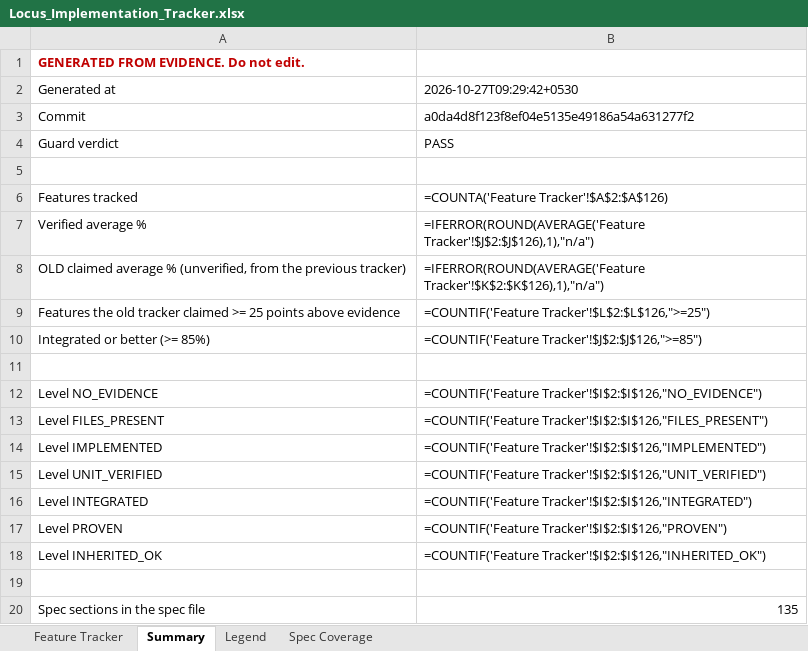
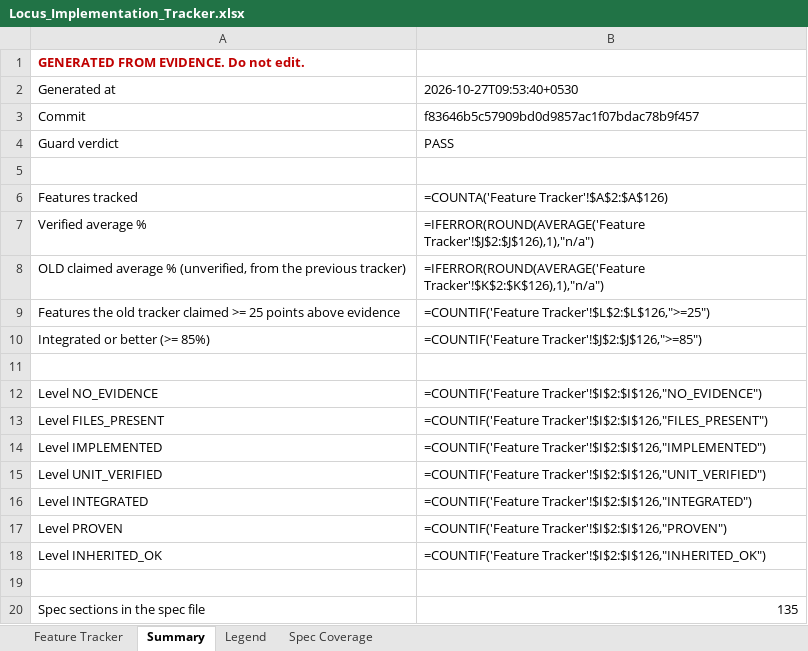
Before and after one commit to Shivamxp23/Locus-OS, an Excel workbook: .keysndocs/Documentation/Implementation Plans/Implementation Report/Locus_Implementation_Tracker.xlsx, sheet Summary, drawn as a sheet; values as stored, in another font and other column widths than the file's, no borders; formulas without a stored value are shown as written; the diff names each change by its address in the sheet, - before the commit and + after, or states it on an @@ line.

```diff
--- a/.keysndocs/Documentation/Implementation Plans/Implementation Report/Locus_Implementation_Tracker.xlsx (sheet Summary)
+++ b/.keysndocs/Documentation/Implementation Plans/Implementation Report/Locus_Implementation_Tracker.xlsx (sheet Summary)
-B2: 2026-10-27T09:29:42+0530
+B2: 2026-10-27T09:53:40+0530
-B3: a0da4d8f123f8ef04e5135e49186a54a631277f2
+B3: f83646b5c57909bd0d9857ac1f07bdac78b9f457
```
Also changed, not shown: sheet Feature Tracker, 3 other files.
